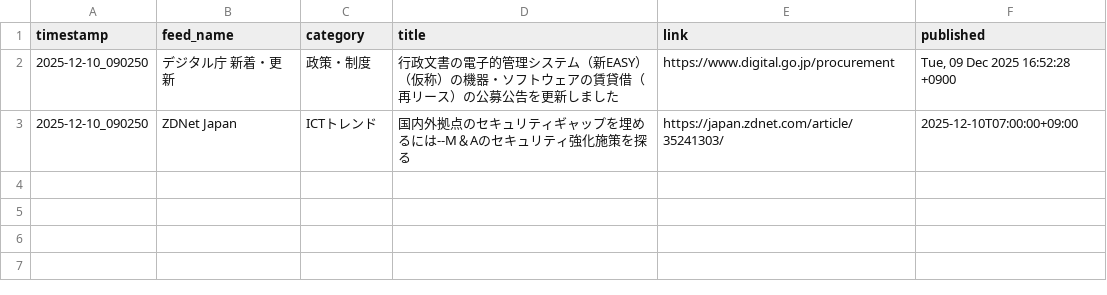
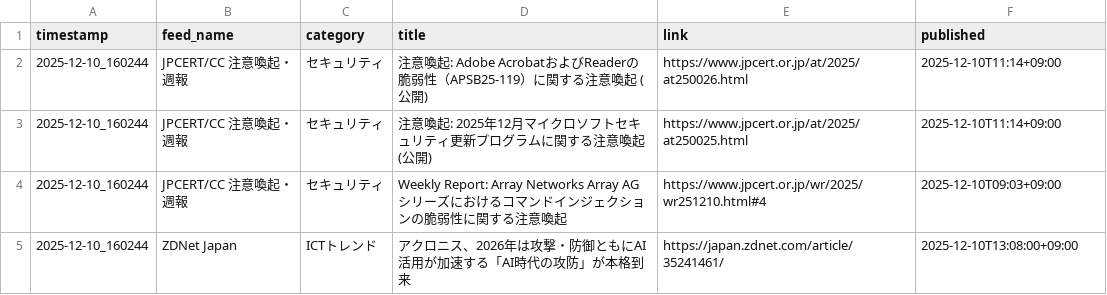
Before and after one commit to Keita50/rss_monitor, a CSV file: data/latest.csv, drawn as a sheet.

```diff
--- a/data/latest.csv
+++ b/data/latest.csv
@@ -1,3 +1,5 @@
 timestamp,feed_name,category,title,link,published
-2025-12-10_090250,デジタル庁 新着・更新,政策・制度,行政文書の電子的管理システム（新EASY）（仮称）の機器・ソフトウェアの賃貸借（再リース）の公募公告を更新しました,https://www.digital.go.jp/procurement,"Tue, 09 Dec 2025 16:52:28 +0900"
-2025-12-10_090250,ZDNet Japan,ICTトレンド,国内外拠点のセキュリティギャップを埋めるには--M＆Aのセキュリティ強化施策を探る,https://japan.zdnet.com/article/35241303/,2025-12-10T07:00:00+09:00
+2025-12-10_160244,JPCERT/CC 注意喚起・週報,セキュリティ,注意喚起: Adobe AcrobatおよびReaderの脆弱性（APSB25-119）に関する注意喚起 (公開),https://www.jpcert.or.jp/at/2025/at250026.html,2025-12-10T11:14+09:00
+2025-12-10_160244,JPCERT/CC 注意喚起・週報,セキュリティ,注意喚起: 2025年12月マイクロソフトセキュリティ更新プログラムに関する注意喚起 (公開),https://www.jpcert.or.jp/at/2025/at250025.html,2025-12-10T11:14+09:00
+2025-12-10_160244,JPCERT/CC 注意喚起・週報,セキュリティ,Weekly Report: Array Networks Array AGシリーズにおけるコマンドインジェクションの脆弱性に関する注意喚起,https://www.jpcert.or.jp/wr/2025/wr251210.html#4,2025-12-10T09:03+09:00
+2025-12-10_160244,ZDNet Japan,ICTトレンド,アクロニス、2026年は攻撃・防御ともにAI活用が加速する「AI時代の攻防」が本格到来,https://japan.zdnet.com/article/35241461/,2025-12-10T13:08:00+09:00
```
Also changed, not shown: 2 other files.
